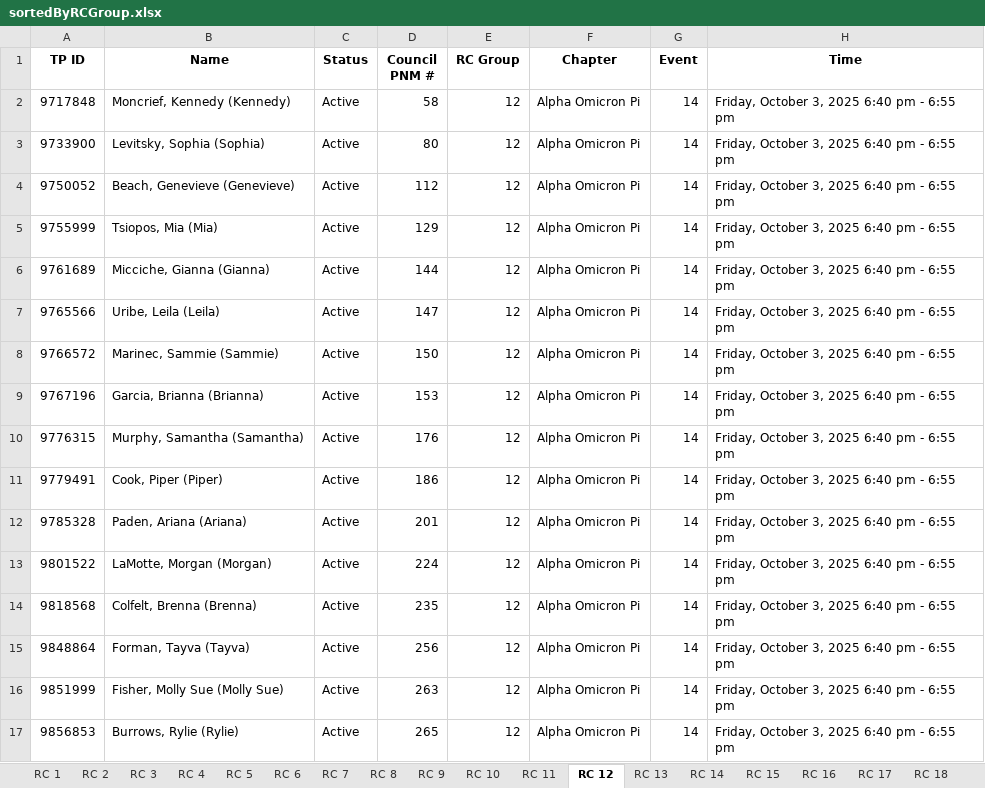
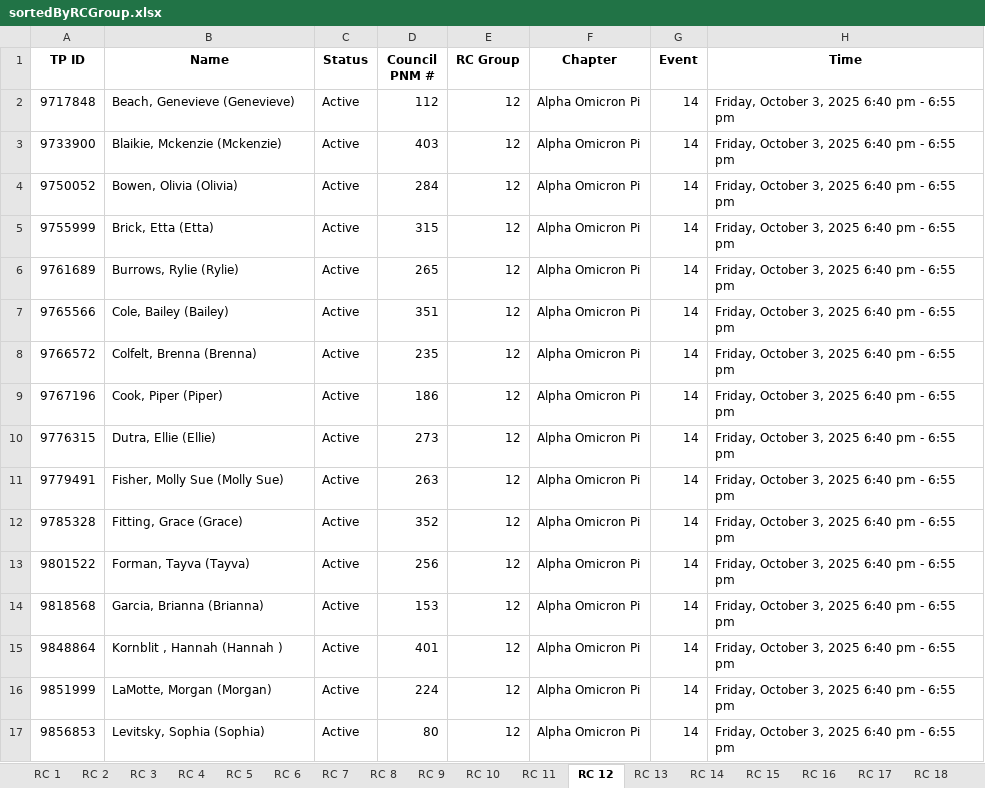
Before and after one commit to mannbella/recruitment_project, an Excel workbook: sortedByRCGroup.xlsx, sheet RC 12, drawn as a sheet; only a part is shown; values as stored, in another font and other column widths than the file's, no borders; the diff covers the shown part only; the diff names each change by its address in the sheet, - before the commit and + after, or states it on an @@ line.

```diff
--- a/sortedByRCGroup.xlsx (sheet RC 12)
+++ b/sortedByRCGroup.xlsx (sheet RC 12)
-B2 (Name): Moncrief, Kennedy (Kennedy)
+B2 (Name): Beach, Genevieve (Genevieve)
-D2 (Council PNM #): 58
+D2 (Council PNM #): 112
-B3 (Name): Levitsky, Sophia (Sophia)
+B3 (Name): Blaikie, Mckenzie (Mckenzie)
-D3 (Council PNM #): 80
+D3 (Council PNM #): 403
-B4 (Name): Beach, Genevieve (Genevieve)
+B4 (Name): Bowen, Olivia (Olivia)
-D4 (Council PNM #): 112
+D4 (Council PNM #): 284
-B5 (Name): Tsiopos, Mia (Mia)
+B5 (Name): Brick, Etta (Etta)
-D5 (Council PNM #): 129
+D5 (Council PNM #): 315
-B6 (Name): Micciche, Gianna (Gianna)
+B6 (Name): Burrows, Rylie (Rylie)
-D6 (Council PNM #): 144
+D6 (Council PNM #): 265
-B7 (Name): Uribe, Leila (Leila)
+B7 (Name): Cole, Bailey (Bailey)
-D7 (Council PNM #): 147
+D7 (Council PNM #): 351
-B8 (Name): Marinec, Sammie (Sammie)
+B8 (Name): Colfelt, Brenna (Brenna)
-D8 (Council PNM #): 150
+D8 (Council PNM #): 235
-B9 (Name): Garcia, Brianna (Brianna)
+B9 (Name): Cook, Piper (Piper)
-D9 (Council PNM #): 153
+D9 (Council PNM #): 186
-B10 (Name): Murphy, Samantha (Samantha)
+B10 (Name): Dutra, Ellie (Ellie)
-D10 (Council PNM #): 176
+D10 (Council PNM #): 273
-B11 (Name): Cook, Piper (Piper)
+B11 (Name): Fisher, Molly Sue (Molly Sue)
-D11 (Council PNM #): 186
+D11 (Council PNM #): 263
-B12 (Name): Paden, Ariana (Ariana)
+B12 (Name): Fitting, Grace (Grace)
-D12 (Council PNM #): 201
+D12 (Council PNM #): 352
-B13 (Name): LaMotte, Morgan (Morgan)
+B13 (Name): Forman, Tayva (Tayva)
-D13 (Council PNM #): 224
+D13 (Council PNM #): 256
-B14 (Name): Colfelt, Brenna (Brenna)
+B14 (Name): Garcia, Brianna (Brianna)
-D14 (Council PNM #): 235
+D14 (Council PNM #): 153
-B15 (Name): Forman, Tayva (Tayva)
+B15 (Name): Kornblit , Hannah (Hannah )
-D15 (Council PNM #): 256
+D15 (Council PNM #): 401
-B16 (Name): Fisher, Molly Sue (Molly Sue)
+B16 (Name): LaMotte, Morgan (Morgan)
-D16 (Council PNM #): 263
+D16 (Council PNM #): 224
-B17 (Name): Burrows, Rylie (Rylie)
+B17 (Name): Levitsky, Sophia (Sophia)
-D17 (Council PNM #): 265
+D17 (Council PNM #): 80
```
Also changed, not shown: 24 edited cells elsewhere in this sheet, sheet RC 4, sheet RC 3, sheet RC 2, sheet RC 1, sheet RC 6, sheet RC 13, 12 more sheets, PNMContactSheet_DropList.xlsx, 13 other files.
